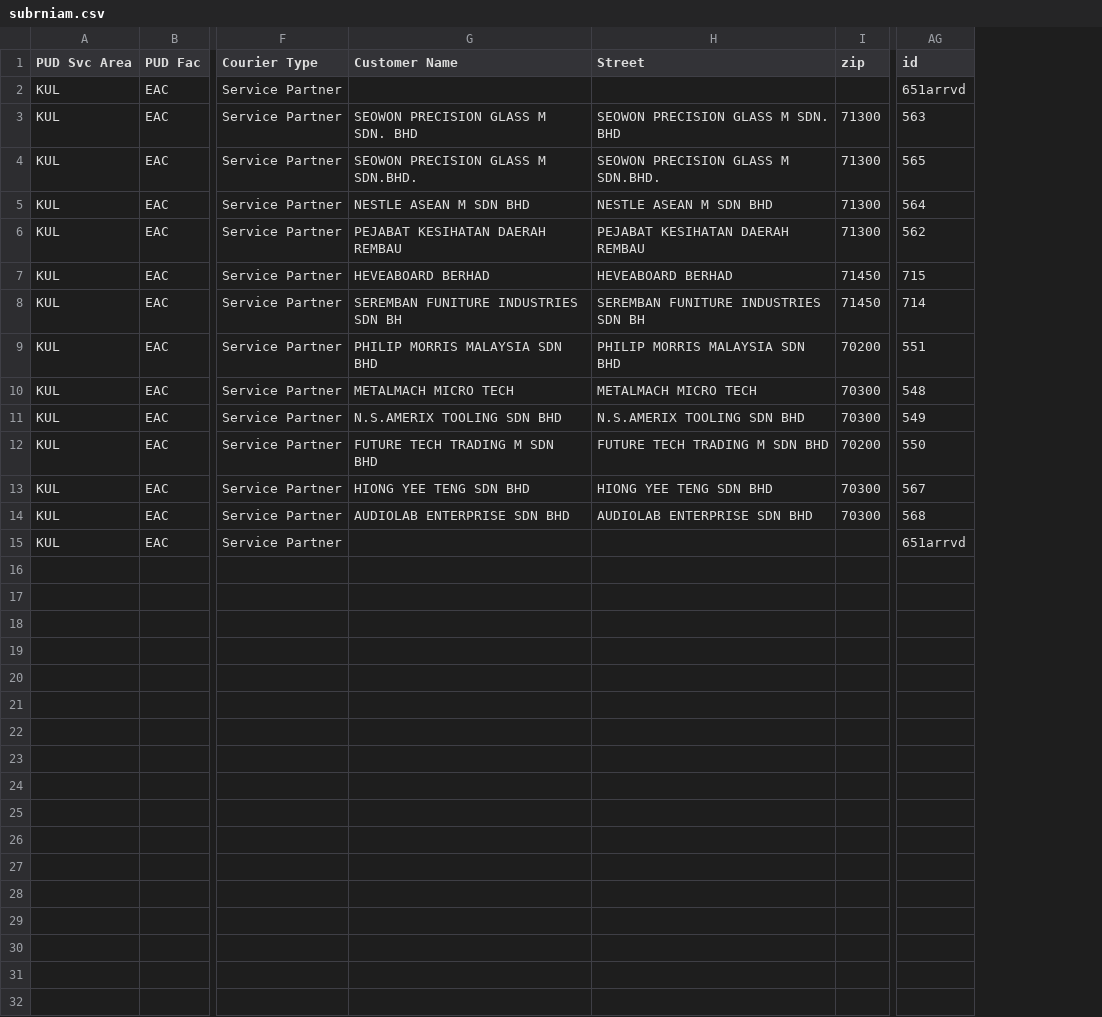
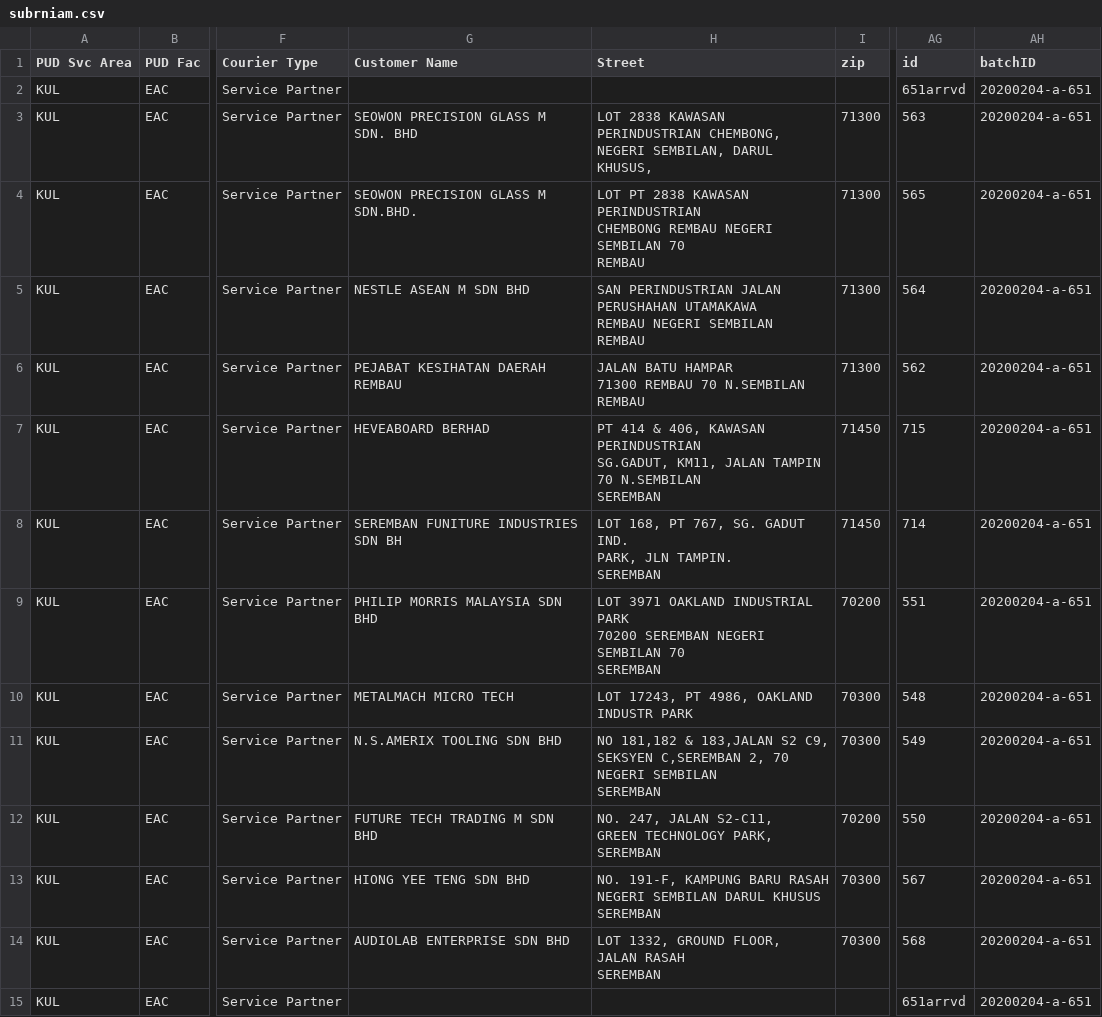
Before and after one commit to teohklun/imdc2020_DHL_Google, a CSV file: project DHL/class/routes/20200204/a/subrniam.csv, drawn as a sheet; only a part is shown, gaps mark what is left out; ↵ is a line break in a cell; the diff names each change by its address in the sheet, - before the commit and + after, or states it on an @@ line.

```diff
--- a/project DHL/class/routes/20200204/a/subrniam.csv
+++ b/project DHL/class/routes/20200204/a/subrniam.csv
+column AH (batchID), rows 2-15: all 20200204-a-651
-H3 (Street): SEOWON PRECISION GLASS M SDN. BHD
+H3 (Street): LOT 2838 KAWASAN ↵ PERINDUSTRIAN CHEMBONG, ↵ NEGERI SEMBILAN, DARUL KHUSUS,
-H4 (Street): SEOWON PRECISION GLASS M SDN.BHD.
+H4 (Street): LOT PT 2838 KAWASAN PERINDUSTRIAN ↵ CHEMBONG REMBAU NEGERI SEMBILAN 70 ↵ REMBAU
-H5 (Street): NESTLE ASEAN M SDN BHD
+H5 (Street): SAN PERINDUSTRIAN JALAN PERUSHAHAN UTAMAKAWA ↵ REMBAU NEGERI SEMBILAN ↵ REMBAU
-H6 (Street): PEJABAT KESIHATAN DAERAH REMBAU
+H6 (Street): JALAN BATU HAMPAR ↵ 71300 REMBAU 70 N.SEMBILAN ↵ REMBAU
-H7 (Street): HEVEABOARD BERHAD
+H7 (Street): PT 414 & 406, KAWASAN PERINDUSTRIAN ↵ SG.GADUT, KM11, JALAN TAMPIN 70 N.SEMBILAN ↵ SEREMBAN
-H8 (Street): SEREMBAN FUNITURE INDUSTRIES SDN BH
+H8 (Street): LOT 168, PT 767, SG. GADUT IND. ↵ PARK, JLN TAMPIN. ↵ SEREMBAN
-H9 (Street): PHILIP MORRIS MALAYSIA SDN BHD
+H9 (Street): LOT 3971 OAKLAND INDUSTRIAL PARK ↵ 70200 SEREMBAN NEGERI SEMBILAN 70 ↵ SEREMBAN
-H10 (Street): METALMACH MICRO TECH
+H10 (Street): LOT 17243, PT 4986, OAKLAND INDUSTR PARK
-H11 (Street): N.S.AMERIX TOOLING SDN BHD
+H11 (Street): NO 181,182 & 183,JALAN S2 C9, ↵ SEKSYEN C,SEREMBAN 2, 70 NEGERI SEMBILAN ↵ SEREMBAN
-H12 (Street): FUTURE TECH TRADING M SDN BHD
+H12 (Street): NO. 247, JALAN S2-C11, ↵ GREEN TECHNOLOGY PARK, ↵ SEREMBAN
-H13 (Street): HIONG YEE TENG SDN BHD
+H13 (Street): NO. 191-F, KAMPUNG BARU RASAH ↵ NEGERI SEMBILAN DARUL KHUSUS ↵ SEREMBAN
-H14 (Street): AUDIOLAB ENTERPRISE SDN BHD
+H14 (Street): LOT 1332, GROUND FLOOR, ↵ JALAN RASAH ↵ SEREMBAN
```
Also changed, not shown: project DHL/class/routes/20200204/a/amohdol.csv, project DHL/class/routes/20200204/a/aslann.csv, 13 other files.
